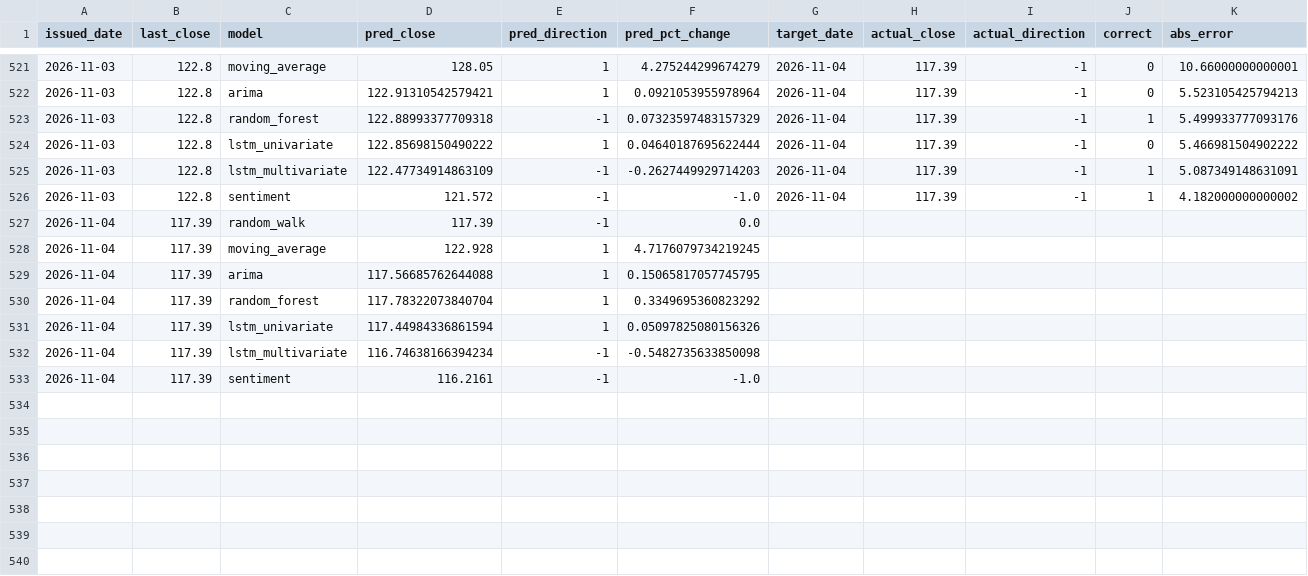
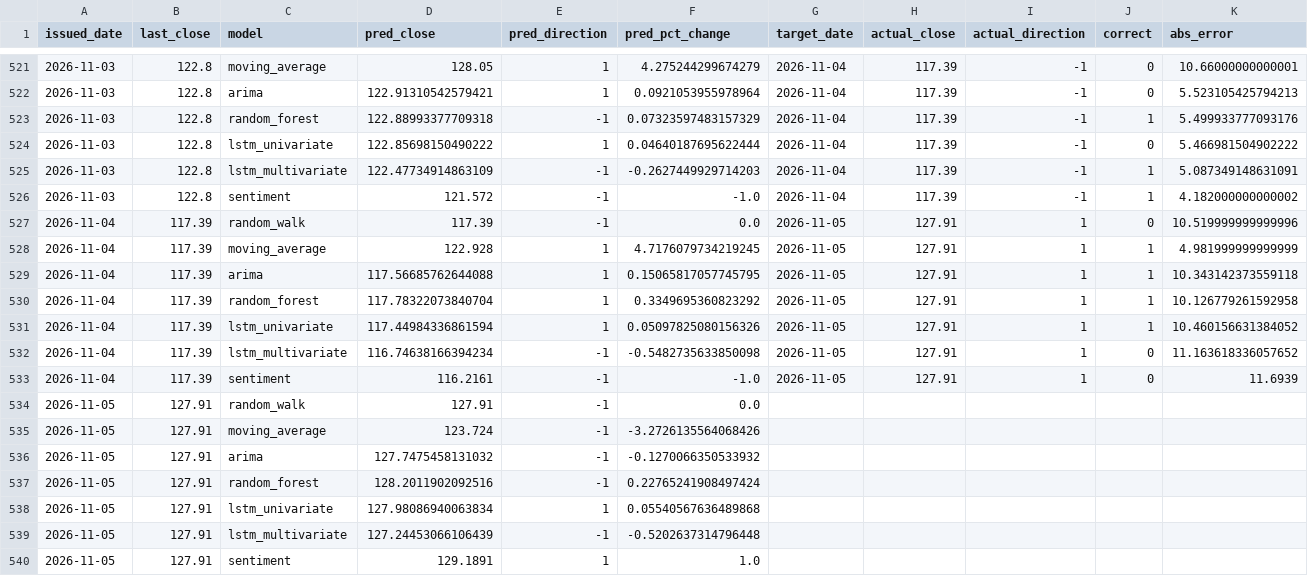
Before and after one commit to shichuhao/sangfor_stock_prediction, a CSV file: outputs/predictions.csv, drawn as a sheet; only a part is shown, gaps mark what is left out.

```diff
--- a/outputs/predictions.csv
+++ b/outputs/predictions.csv
@@ -526,8 +526,15 @@
 2026-11-03,122.8,sentiment,121.572,-1,-1.0,2026-11-04,117.39,-1,1,4.182000000000002
-2026-11-04,117.39,random_walk,117.39,-1,0.0,,,,,
-2026-11-04,117.39,moving_average,122.928,1,4.7176079734219245,,,,,
-2026-11-04,117.39,arima,117.56685762644088,1,0.15065817057745795,,,,,
-2026-11-04,117.39,random_forest,117.78322073840704,1,0.3349695360823292,,,,,
-2026-11-04,117.39,lstm_univariate,117.44984336861594,1,0.05097825080156326,,,,,
-2026-11-04,117.39,lstm_multivariate,116.74638166394234,-1,-0.5482735633850098,,,,,
-2026-11-04,117.39,sentiment,116.2161,-1,-1.0,,,,,
+2026-11-04,117.39,random_walk,117.39,-1,0.0,2026-11-05,127.91,1,0,10.519999999999996
+2026-11-04,117.39,moving_average,122.928,1,4.7176079734219245,2026-11-05,127.91,1,1,4.981999999999999
+2026-11-04,117.39,arima,117.56685762644088,1,0.15065817057745795,2026-11-05,127.91,1,1,10.343142373559118
+2026-11-04,117.39,random_forest,117.78322073840704,1,0.3349695360823292,2026-11-05,127.91,1,1,10.126779261592958
+2026-11-04,117.39,lstm_univariate,117.44984336861594,1,0.05097825080156326,2026-11-05,127.91,1,1,10.460156631384052
+2026-11-04,117.39,lstm_multivariate,116.74638166394234,-1,-0.5482735633850098,2026-11-05,127.91,1,0,11.163618336057652
+2026-11-04,117.39,sentiment,116.2161,-1,-1.0,2026-11-05,127.91,1,0,11.6939
+2026-11-05,127.91,random_walk,127.91,-1,0.0,,,,,
+2026-11-05,127.91,moving_average,123.724,-1,-3.2726135564068426,,,,,
+2026-11-05,127.91,arima,127.7475458131032,-1,-0.1270066350533932,,,,,
+2026-11-05,127.91,random_forest,128.2011902092516,-1,0.22765241908497424,,,,,
+2026-11-05,127.91,lstm_univariate,127.98086940063834,1,0.05540567636489868,,,,,
+2026-11-05,127.91,lstm_multivariate,127.24453066106439,-1,-0.5202637314796448,,,,,
+2026-11-05,127.91,sentiment,129.1891,1,1.0,,,,,
```
Also changed, not shown: data/history.csv, data/index.csv, 2 other files.
